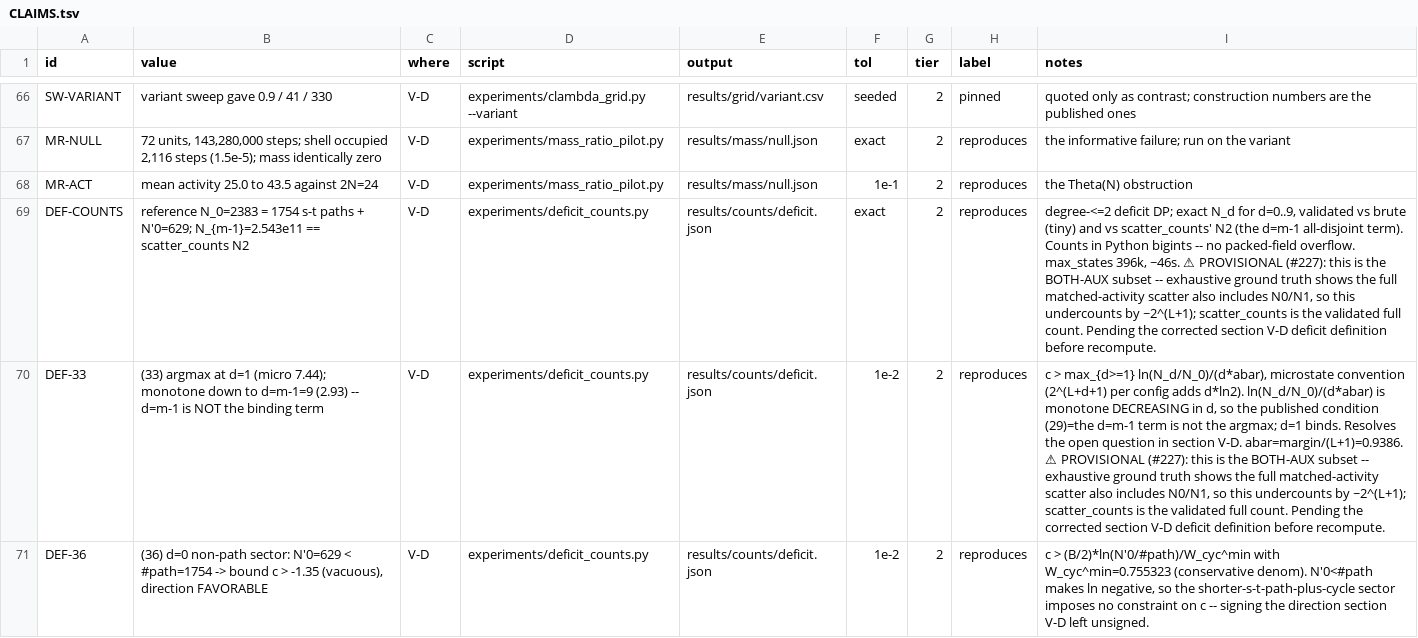
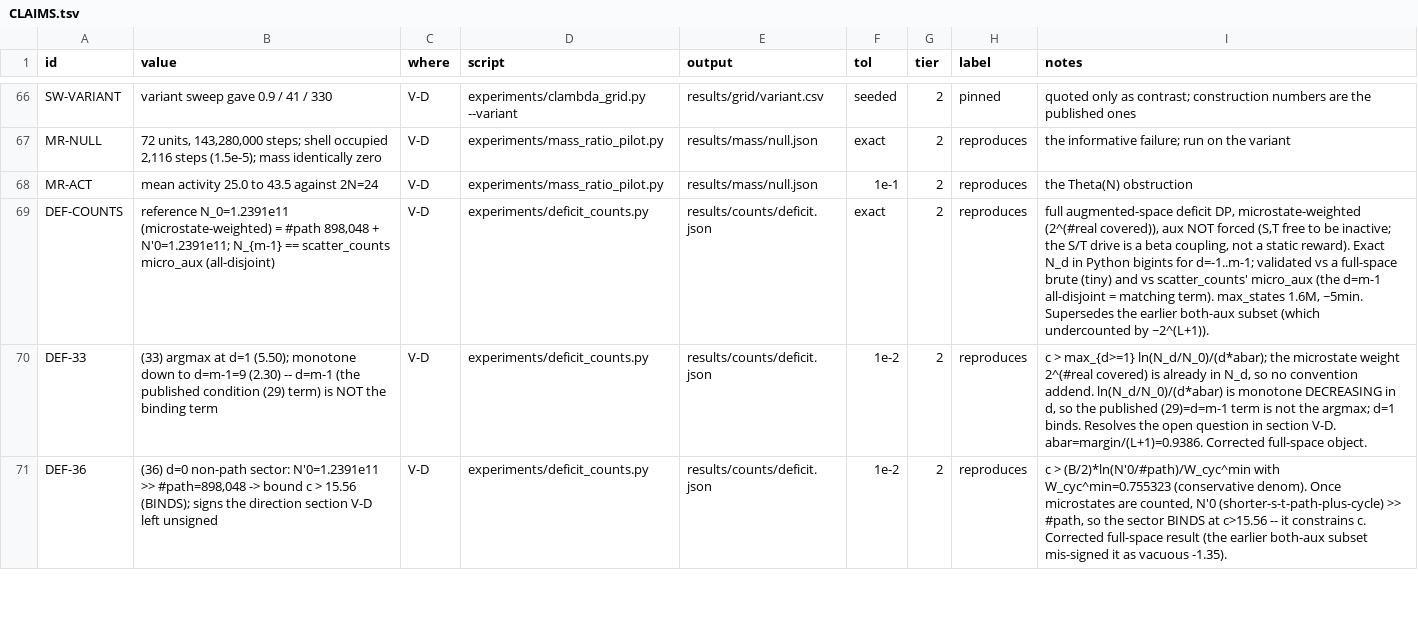
Before and after one commit to Engler-Labs/spnn-shortest-path, a TSV file: CLAIMS.tsv, drawn as a sheet; only a part is shown, gaps mark what is left out; the diff covers the shown part only; the diff names each change by its address in the sheet, - before the commit and + after, or states it on an @@ line.

Commit message:
section V-D: finalise the deficit grading to the corrected full augmented space
The deficit DP no longer forces the two zero-weight auxiliary edges. The S/T drive is
a coupling in the energy, not a static activation reward, so S,T-inactive configurations
have the same static energy and matched activity and compete on equal footing; forcing
both aux edges was the wrong object and under-counted the scatter by ~2^(L+1).

count_degree2_by_deficit now enumerates the full augmented space (aux optional), weights
each configuration by its microstate multiplicity 2^(#real covered), and grades it by
deficit d = (#degree-1 vertices)/2 - 1 over d = -1..m-1 (the ideal S-s-...-t-T path is
d=0; a pure disjoint-cycle set is d=-1, the sector strictly below the path). Validated
against a full-space brute (tiny instances) and against scatter_counts' micro_aux (the
d=m-1 all-disjoint = matching term).

On the reference instance: N'0 = 1.239e11, #path = 898,048; (33) is monotone with argmax
at d=1 (5.50), so the published condition-(29) term d=m-1 (2.30) is not binding; (36)
binds at c > 15.56 (the both-aux subset had mis-signed it vacuous); the d=-1 sector is
non-empty. DEF-COUNTS/DEF-33/DEF-36 finalised and un-provisioned; new claim DEF-DMINUS1;
CYC-RHO's gamma<=1 flagged measured-not-proved. Also removed stray internal cross-refs
from the comments/notes. verify green: 73 claims (68 reproduce, 4 pinned, 1 not-published).

```diff
--- a/CLAIMS.tsv
+++ b/CLAIMS.tsv
-B69 (value): reference N_0=2383 = 1754 s-t paths + N'0=629; N_{m-1}=2.543e11 == scatter_counts N2
+B69 (value): reference N_0=1.2391e11 (microstate-weighted) = #path 898,048 + N'0=1.2391e11; N_{m-1} == scatter_counts micro_aux (all-disjoint)
-I69 (notes): degree-<=2 deficit DP; exact N_d for d=0..9, validated vs brute (tiny) and vs scatter_counts' N2 (the d=m-1 all-disjoint term). Counts in Python bigints -- no packed-field overflow. max_states 396k, ~46s. ⚠ PROVISIONAL (#227): this is the BOTH-AUX subset -- exhaustive ground truth shows the full matched-activity scatter also includes N0/N1, so this undercounts by ~2^(L+1); scatter_counts is the validated full count. Pending the corrected section V-D deficit definition before recompute.
+I69 (notes): full augmented-space deficit DP, microstate-weighted (2^(#real covered)), aux NOT forced (S,T free to be inactive; the S/T drive is a beta coupling, not a static reward). Exact N_d in Python bigints for d=-1..m-1; validated vs a full-space brute (tiny) and vs scatter_counts' micro_aux (the d=m-1 all-disjoint = matching term). max_states 1.6M, ~5min. Supersedes the earlier both-aux subset (which undercounted by ~2^(L+1)).
-B70 (value): …at d=1 (micro 7.44); monotone down to d=m-1=9 (2.93) -- d=m-1 is NOT…
+B70 (value): …at d=1 (5.50); monotone down to d=m-1=9 (2.30) -- d=m-1 (the published condition (29) term) is NOT…
-I70 (notes): …> max_{d>=1} ln(N_d/N_0)/(d*abar), microstate convention (2^(L+d+1) per config adds d*ln2). ln(N_d/N_0)/(d*abar) is monotone DECREASING in d, so the published condition (29)=the d=m-1 term is not the argmax; d=1 binds. Resolves the open question in section V-D. abar=margin/(L+1)=0.9386. ⚠ PROVISIONAL (#227): this is the BOTH-AUX subset -- exhaustive ground truth shows the full matched-activity scatter also includes N0/N1, so this undercounts by ~2^(L+1); scatter_counts is the validated full count. Pending the corrected section V-D deficit definition before recompute.
+I70 (notes): …> max_{d>=1} ln(N_d/N_0)/(d*abar); the microstate weight 2^(#real covered) is already in N_d, so no convention addend. ln(N_d/N_0)/(d*abar) is monotone DECREASING in d, so the published (29)=d=m-1 term is not the argmax; d=1 binds. Resolves the open question in section V-D. abar=margin/(L+1)=0.9386. Corrected full-space object.
-B71 (value): …non-path sector: N'0=629 < #path=1754 -> bound c > -1.35 (vacuous), direction FAVORABLE
+B71 (value): …non-path sector: N'0=1.2391e11 >> #path=898,048 -> bound c > 15.56 (BINDS); signs the direction section V-D left unsigned
-I71 (notes): …(conservative denom). N'0<#path makes ln negative, so the shorter-s-t-path-plus-cycle sector imposes no constraint on c -- signing the direction section V-D left unsigned.
+I71 (notes): …(conservative denom). Once microstates are counted, N'0 (shorter-s-t-path-plus-cycle) >> #path, so the sector BINDS at c>15.56 -- it constrains c. Corrected full-space result (the earlier both-aux subset mis-signed it as vacuous -1.35).
```
Also changed, not shown: 1 added row and 1 edited cell elsewhere in this file, 5 other files.
